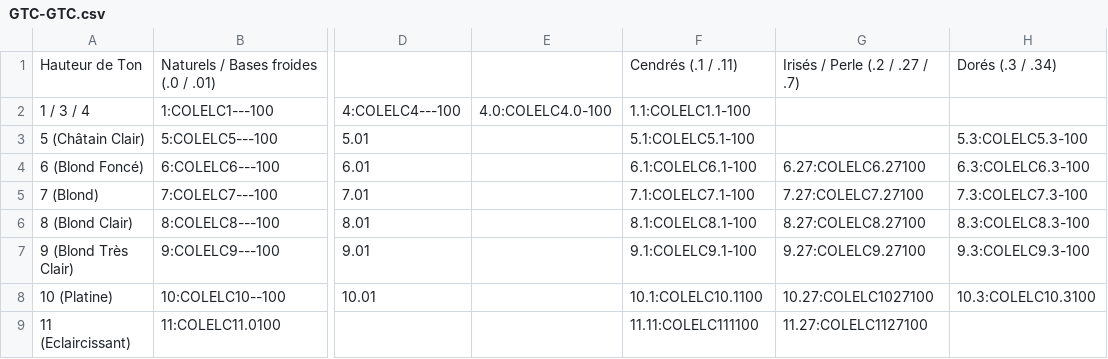
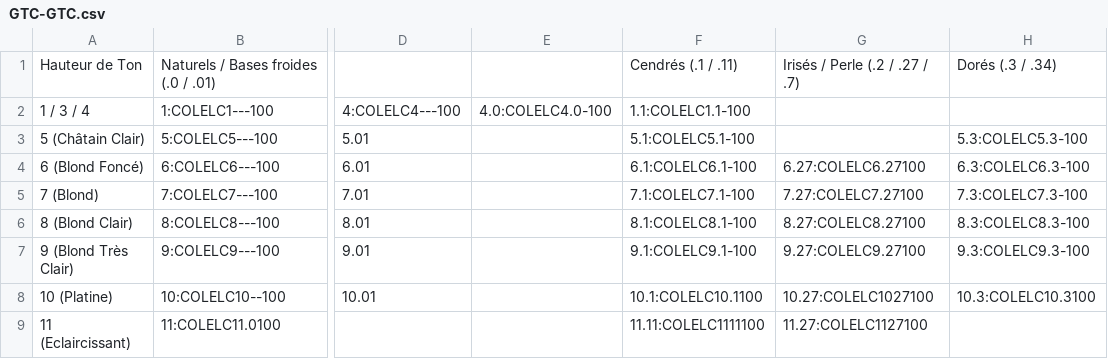
Before and after one commit to nvdiffusionrun/AppCmdNV, a CSV file: Nuanciers/GTC-GTC.csv, drawn as a sheet; only a part is shown, gaps mark what is left out; the diff names each change by its address in the sheet, - before the commit and + after, or states it on an @@ line.

Commit message:
fix: correction du code article pour la nuance GTC 11.11

```diff
--- a/Nuanciers/GTC-GTC.csv
+++ b/Nuanciers/GTC-GTC.csv
-F9: 11.11:COLELC111100
+F9: 11.11:COLELC1111100
```
